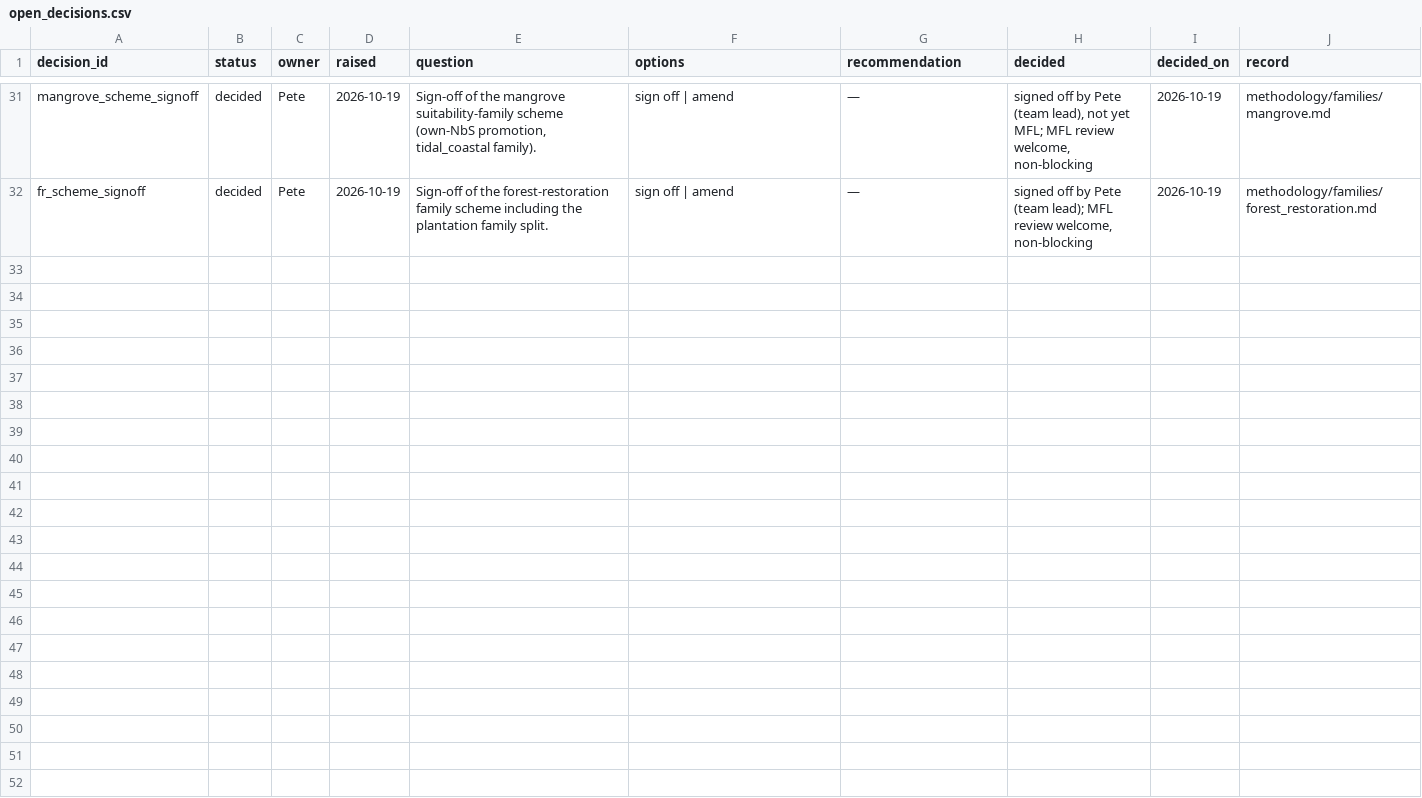
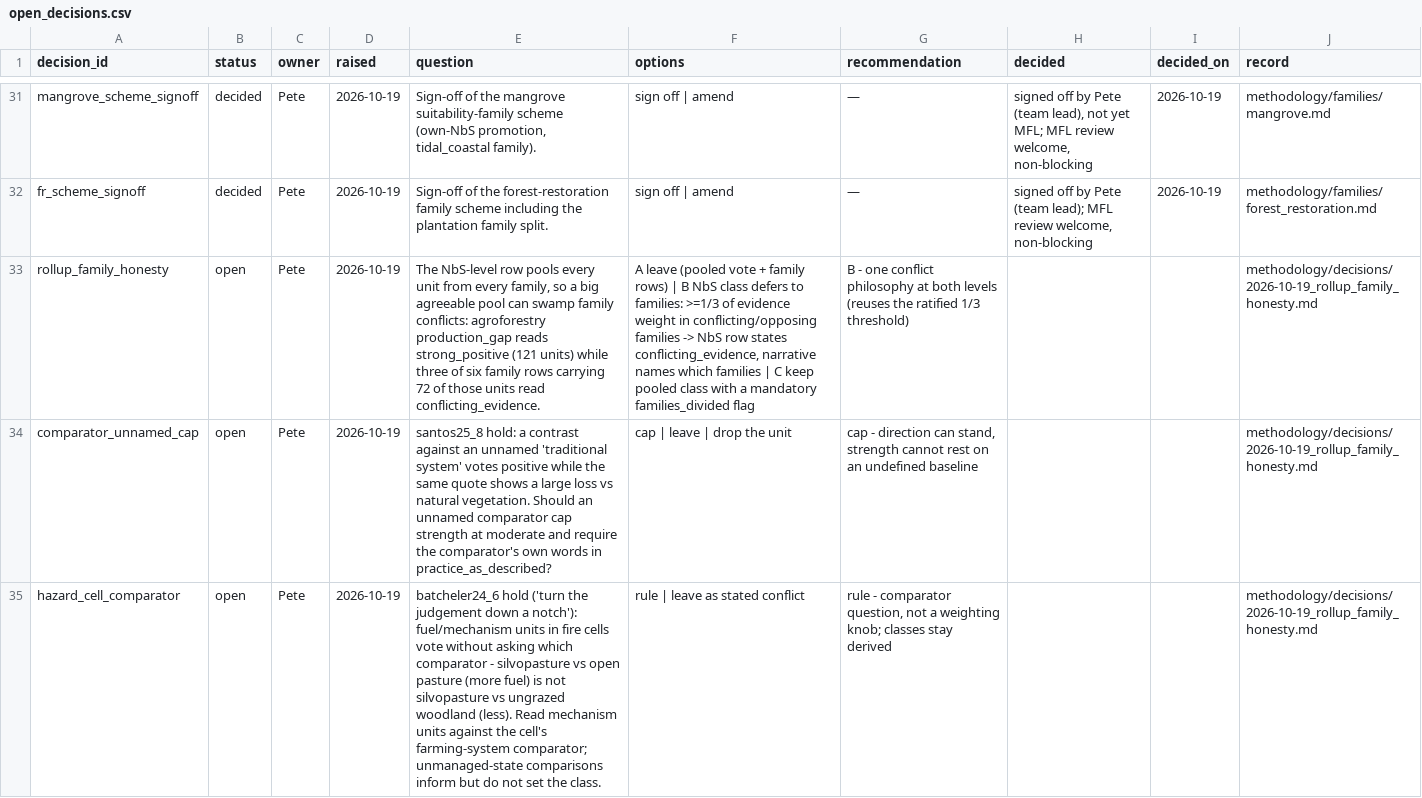
Before and after one commit to CIAT/nbs_ruralscan, a CSV file: methodology/decisions/open_decisions.csv, drawn as a sheet; only a part is shown, gaps mark what is left out; the diff names each change by its address in the sheet, - before the commit and + after, or states it on an @@ line.

Commit message:
docs(decisions): roll-up family honesty question + drafted rules for the three hold cards
One decision page for Pete with four one-word answers: (1) should the NbS-level
class defer to its family rows when families carrying >= 1/3 of the evidence
weight conflict (agroforestry production_gap reads strong_positive on 121 units
while silvoarable, silvopastoral and linear_boundary - 72 of those units - read
conflicting_evidence); (2) santos25_8 - cap strength when the comparator is an
unnamed 'traditional system'; (3) batcheler24_6 - read fuel/mechanism units
against the cell's farming-system comparator instead of the unmanaged state;
(4) ojan20_4 - no rule needed, the net-CO2e ruling governs it.

open_decisions.csv + DECISIONS_PENDING.md refreshed.

```diff
--- a/methodology/decisions/open_decisions.csv
+++ b/methodology/decisions/open_decisions.csv
+row 33: rollup_family_honesty | open | Pete | 2026-10-19 | The NbS-level row pools every unit from every family, so a big agreeable pool can swamp family conflicts: agroforestry production_gap reads strong_positive (121 units) while three of six family rows carrying 72 of those units read conflicting_evidence. | A leave (pooled vote + family rows) | B NbS class defers to families: >=1/3 of evidence weight in conflicting/opposing families -> NbS row states conflicting_evidence, narrative names which families | C keep pooled class with a mandatory families_divided flag | B - one conflict philosophy at both levels (reuses the ratified 1/3 threshold) |  |  | methodology/decisions/2026-10-19_rollup_family_honesty.md
+row 34: comparator_unnamed_cap | open | Pete | 2026-10-19 | santos25_8 hold: a contrast against an unnamed 'traditional system' votes positive while the same quote shows a large loss vs natural vegetation. Should an unnamed comparator cap strength at moderate and require the comparator's own words in practice_as_described? | cap | leave | drop the unit | cap - direction can stand, strength cannot rest on an undefined baseline |  |  | methodology/decisions/2026-10-19_rollup_family_honesty.md
+row 35: hazard_cell_comparator | open | Pete | 2026-10-19 | batcheler24_6 hold ('turn the judgement down a notch'): fuel/mechanism units in fire cells vote without asking which comparator - silvopasture vs open pasture (more fuel) is not silvopasture vs ungrazed woodland (less). Read mechanism units against the cell's farming-system comparator; unmanaged-state comparisons inform but do not set the class. | rule | leave as stated conflict | rule - comparator question, not a weighting knob; classes stay derived |  |  | methodology/decisions/2026-10-19_rollup_family_honesty.md
```
Also changed, not shown: 5 other files.
